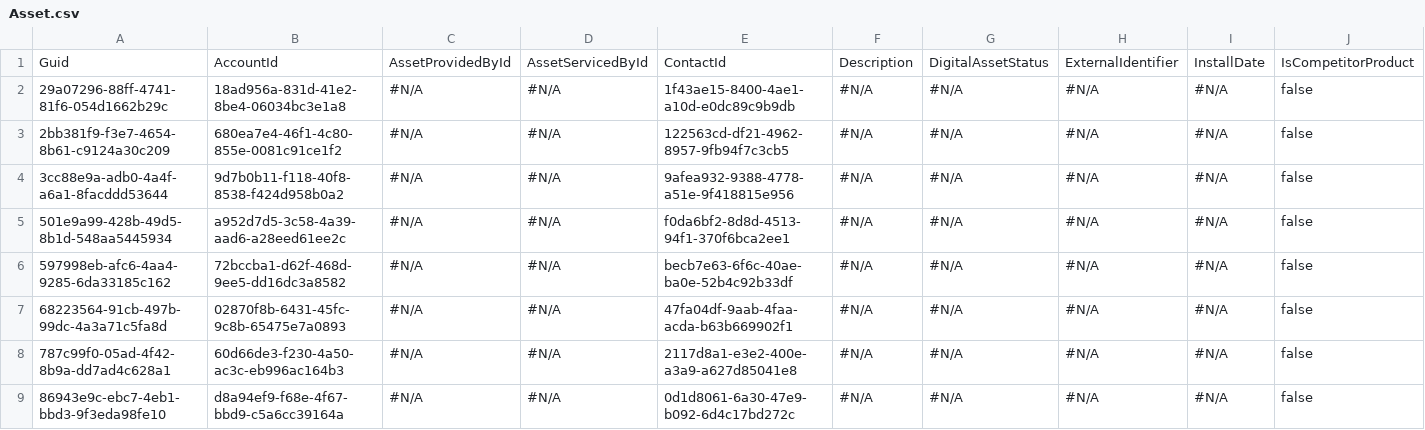
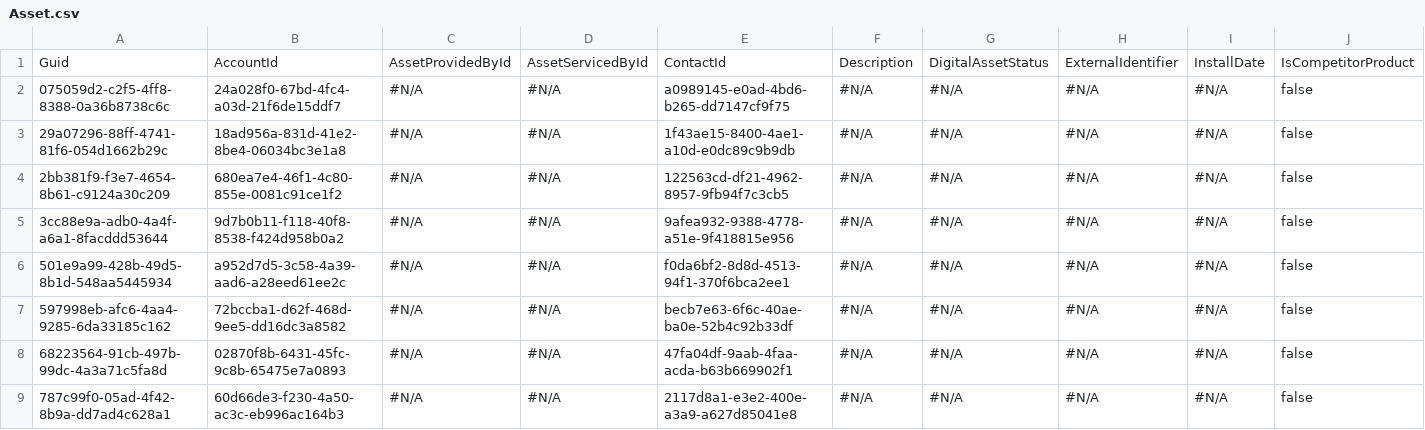
Before and after one commit to Prodlymoover/CPQ-Test--33, a CSV file: Asset.csv, drawn as a sheet; only a part is shown; the shorter side is filled out with more unchanged rows; rows hold the shown columns only; the diff names each change by its address in the sheet, - before the commit and + after, or states it on an @@ line.

```diff
--- a/Asset.csv
+++ b/Asset.csv
+row 2: 075059d2-c2f5-4ff8-8388-0a36b8738c6c | 24a028f0-67bd-4fc4-a03d-21f6de15ddf7 | #N/A | #N/A | a0989145-e0ad-4bd6-b265-dd7147cf9f75 | #N/A | #N/A | #N/A | #N/A | false
```
Also changed, not shown: Account.csv, Case.csv, 3 other files.
